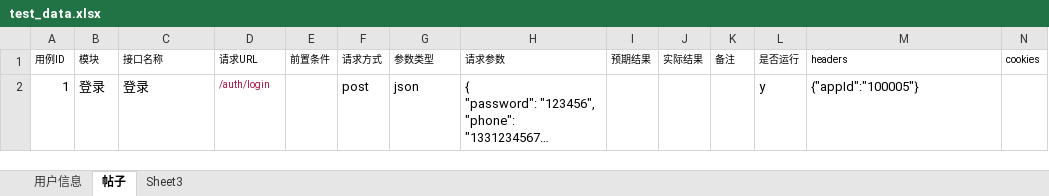
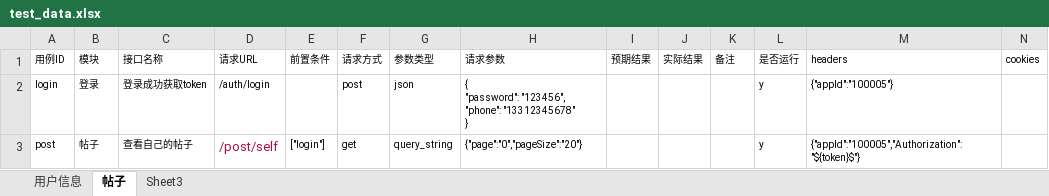
Before and after one commit to wangpy-github/pytest_auto, an Excel workbook: data/test_data.xlsx, sheet 帖子, drawn as a sheet; only a part is shown; long unchanged cells end in …; values as stored, in another font and other column widths than the file's, no borders; rows hold the shown columns only; the diff names each change by its address in the sheet, - before the commit and + after, or states it on an @@ line.

```diff
--- a/data/test_data.xlsx (sheet 帖子)
+++ b/data/test_data.xlsx (sheet 帖子)
-A2: 1
+A2: login
@@ A2:C2 text size: smaller @@
-C2: 登录
+C2: 登录成功获取token
-D2 text colour: #AB0F3A
+D2 text colour: black
@@ F2:H2 text size: smaller @@
@@ L2:M2 text size: smaller @@
+row 3: post | 帖子 | 查看自己的帖子 | /post/self | ["login"] | get | query_string | {"page":"0","pageSize":"20"} |  |  |  | y | {"appId":"100005","Authorization":"${token}$"}
```
Also changed, not shown: 8 other files.
